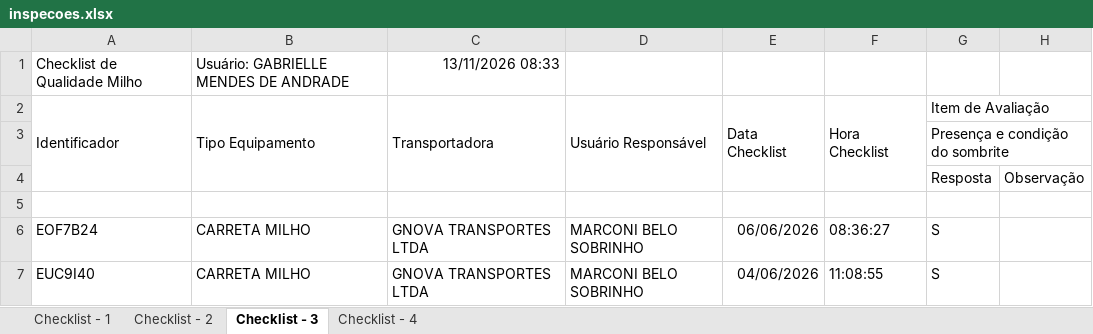
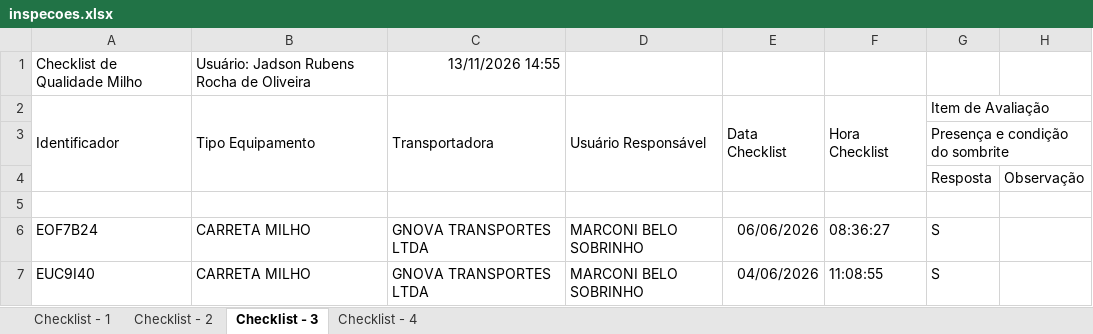
Before and after one commit to hannahfrotalegal/painel-frotalegal-heinz, an Excel workbook: dados/inspecoes.xlsx, sheet Checklist - 3, drawn as a sheet; only a part is shown; values as stored, in another font and other column widths than the file's, no borders; the diff names each change by its address in the sheet, - before the commit and + after, or states it on an @@ line.

```diff
--- a/dados/inspecoes.xlsx (sheet Checklist - 3)
+++ b/dados/inspecoes.xlsx (sheet Checklist - 3)
-B1: Usuário: GABRIELLE MENDES DE ANDRADE
+B1: Usuário: Jadson Rubens Rocha de Oliveira
-C1: 13/11/2026 08:33
+C1: 13/11/2026 14:55
```
Also changed, not shown: sheet Checklist - 1, sheet Checklist - 4, sheet Checklist - 2.
